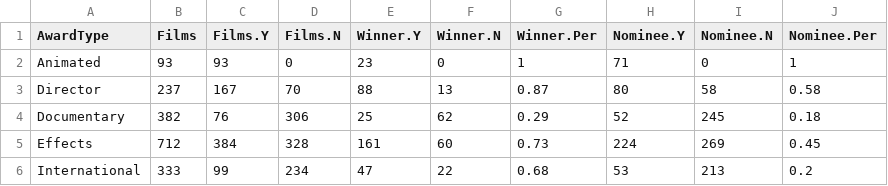
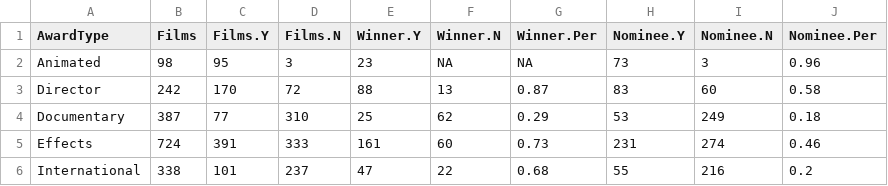
Before and after one commit to jacobmgreer/Nitrate-Actions, a CSV file: datasets/Oscars/Oscars-Summary-Awards.csv, drawn as a sheet; only a part is shown; the diff covers the shown part only.

```diff
--- a/datasets/Oscars/Oscars-Summary-Awards.csv
+++ b/datasets/Oscars/Oscars-Summary-Awards.csv
@@ -1,6 +1,6 @@
 "AwardType","Films","Films.Y","Films.N","Winner.Y","Winner.N","Winner.Per","Nominee.Y","Nominee.N","Nominee.Per"
-"Animated",93,93,0,23,0,1,71,0,1
-"Director",237,167,70,88,13,0.87,80,58,0.58
-"Documentary",382,76,306,25,62,0.29,52,245,0.18
-"Effects",712,384,328,161,60,0.73,224,269,0.45
-"International",333,99,234,47,22,0.68,53,213,0.2
+"Animated",98,95,3,23,NA,NA,73,3,0.96
+"Director",242,170,72,88,13,0.87,83,60,0.58
+"Documentary",387,77,310,25,62,0.29,53,249,0.18
+"Effects",724,391,333,161,60,0.73,231,274,0.46
+"International",338,101,237,47,22,0.68,55,216,0.2
```
Also changed, not shown: 29 edited cells elsewhere in this file, datasets/AMPAS-International/Data.csv, datasets/Oscars/Oscars-Chart-Data.csv, 7 other files.
